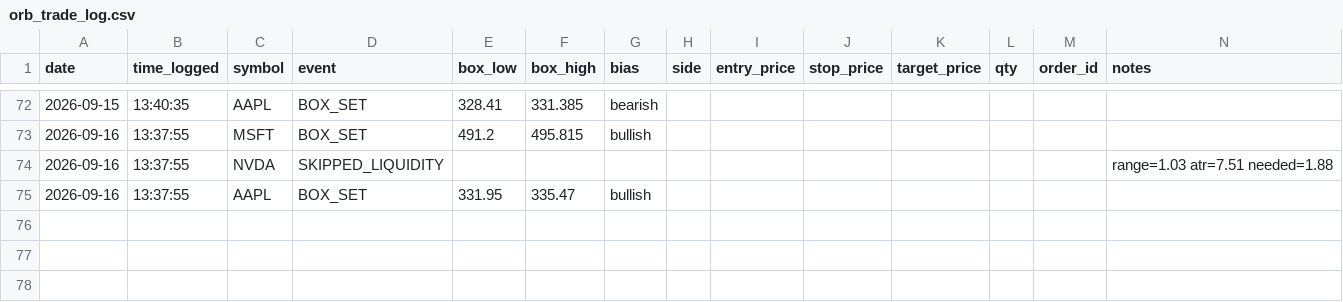
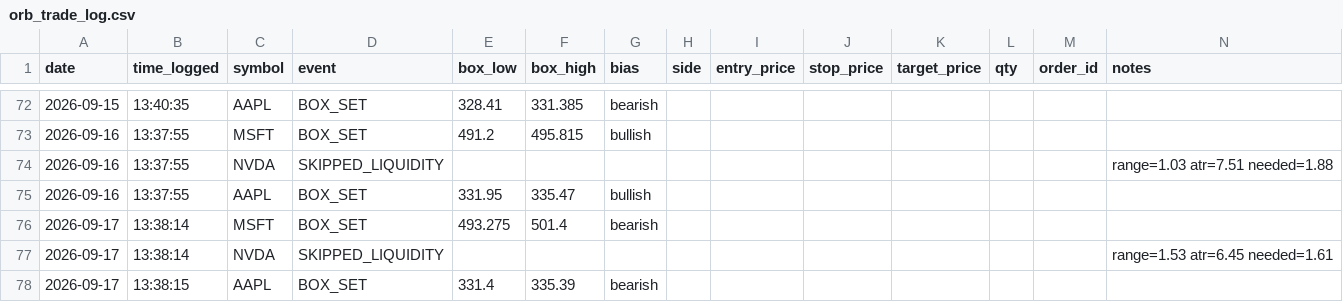
Before and after one commit to bradfx01/orb-trading-bot, a CSV file: orb_trade_log.csv, drawn as a sheet; only a part is shown, gaps mark what is left out.

Commit message:
Update trade log

```diff
--- a/orb_trade_log.csv
+++ b/orb_trade_log.csv
@@ -75 +75,4 @@ date,time_logged,symbol,event,box_low,box_high,bias,side,entry_price,stop_price,
 2026-09-16,13:37:55,AAPL,BOX_SET,331.95,335.47,bullish,,,,,,,
+2026-09-17,13:38:14,MSFT,BOX_SET,493.275,501.4,bearish,,,,,,,
+2026-09-17,13:38:14,NVDA,SKIPPED_LIQUIDITY,,,,,,,,,,range=1.53 atr=6.45 needed=1.61
+2026-09-17,13:38:15,AAPL,BOX_SET,331.4,335.39,bearish,,,,,,,
```
